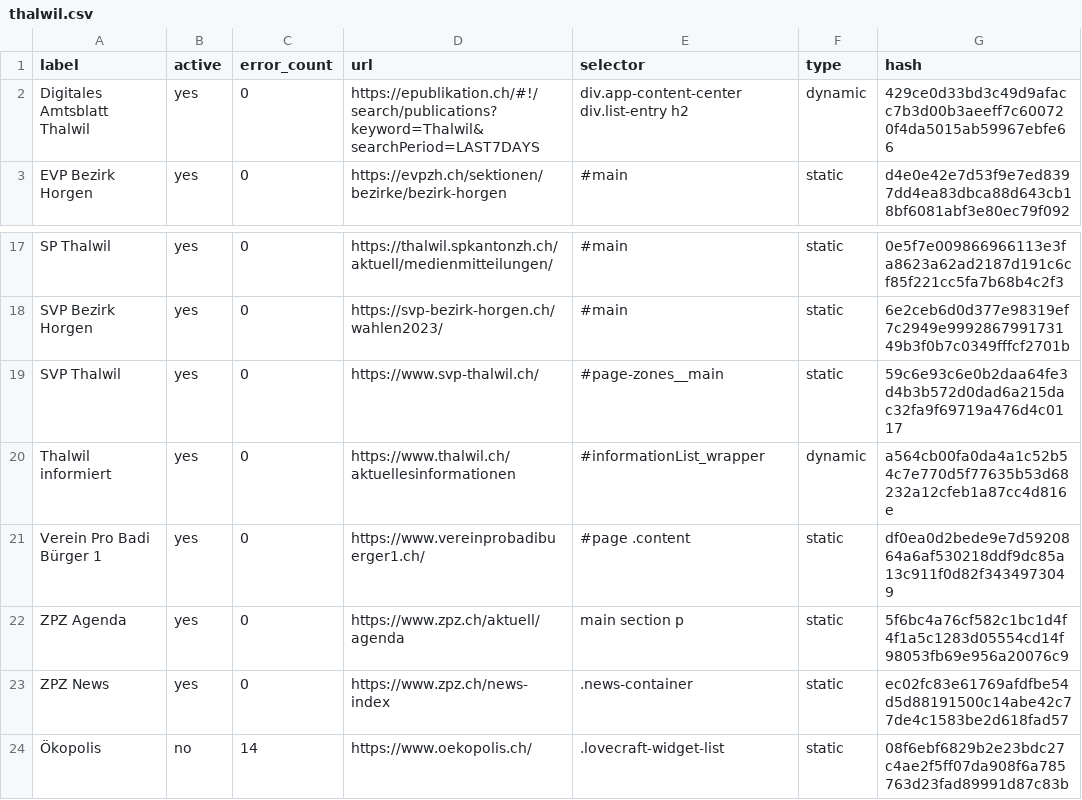
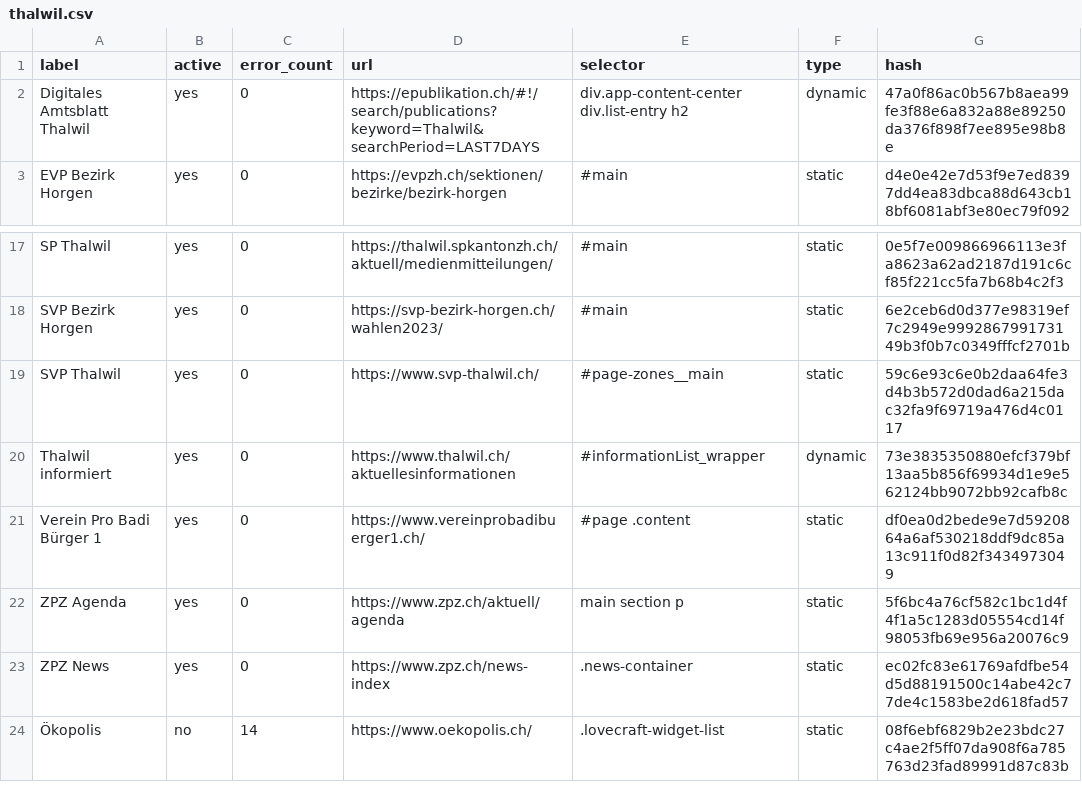
Before and after one commit to metaodi/website-monitor, a CSV file: csv/thalwil.csv, drawn as a sheet; only a part is shown, gaps mark what is left out.

Commit message:
Update csv/thalwil.csv with updated hashes

```diff
--- a/csv/thalwil.csv
+++ b/csv/thalwil.csv
@@ -1,3 +1,3 @@
 label,active,error_count,url,selector,type,hash
-"Digitales Amtsblatt Thalwil",yes,0,https://epublikation.ch/#!/search/publications?keyword=Thalwil&searchPeriod=LAST7DAYS,"div.app-content-center div.list-entry h2",dynamic,429ce0d33bd3c49d9afacc7b3d00b3aeeff7c600720f4da5015ab59967ebfe66
+"Digitales Amtsblatt Thalwil",yes,0,https://epublikation.ch/#!/search/publications?keyword=Thalwil&searchPeriod=LAST7DAYS,"div.app-content-center div.list-entry h2",dynamic,47a0f86ac0b567b8aea99fe3f88e6a832a88e89250da376f898f7ee895e98b8e
 "EVP Bezirk Horgen",yes,0,https://evpzh.ch/sektionen/bezirke/bezirk-horgen,#main,static,d4e0e42e7d53f9e7ed8397dd4ea83dbca88d643cb18bf6081abf3e80ec79f092
@@ -19,3 +19,3 @@ label,active,error_count,url,selector,type,hash
 "SVP Thalwil",yes,0,https://www.svp-thalwil.ch/,#page-zones__main,static,59c6e93c6e0b2daa64fe3d4b3b572d0dad6a215dac32fa9f69719a476d4c0117
-"Thalwil informiert",yes,0,https://www.thalwil.ch/aktuellesinformationen,#informationList_wrapper,dynamic,a564cb00fa0da4a1c52b54c7e770d5f77635b53d68232a12cfeb1a87cc4d816e
+"Thalwil informiert",yes,0,https://www.thalwil.ch/aktuellesinformationen,#informationList_wrapper,dynamic,73e3835350880efcf379bf13aa5b856f69934d1e9e562124bb9072bb92cafb8c
 "Verein Pro Badi Bürger 1",yes,0,https://www.vereinprobadibuerger1.ch/,"#page .content",static,df0ea0d2bede9e7d5920864a6af530218ddf9dc85a13c911f0d82f3434973049
```
